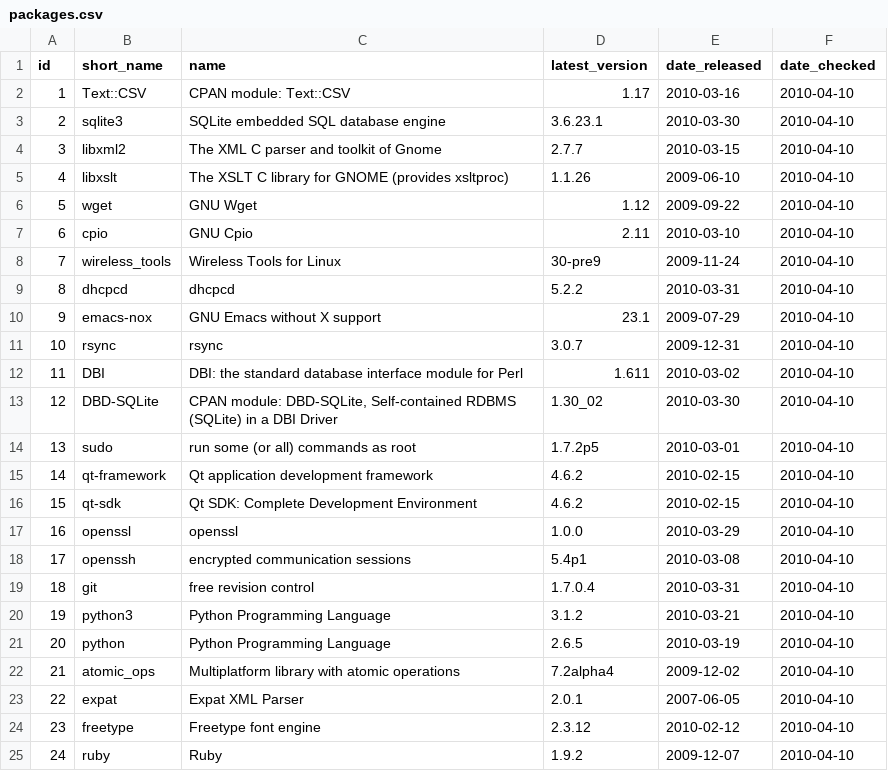
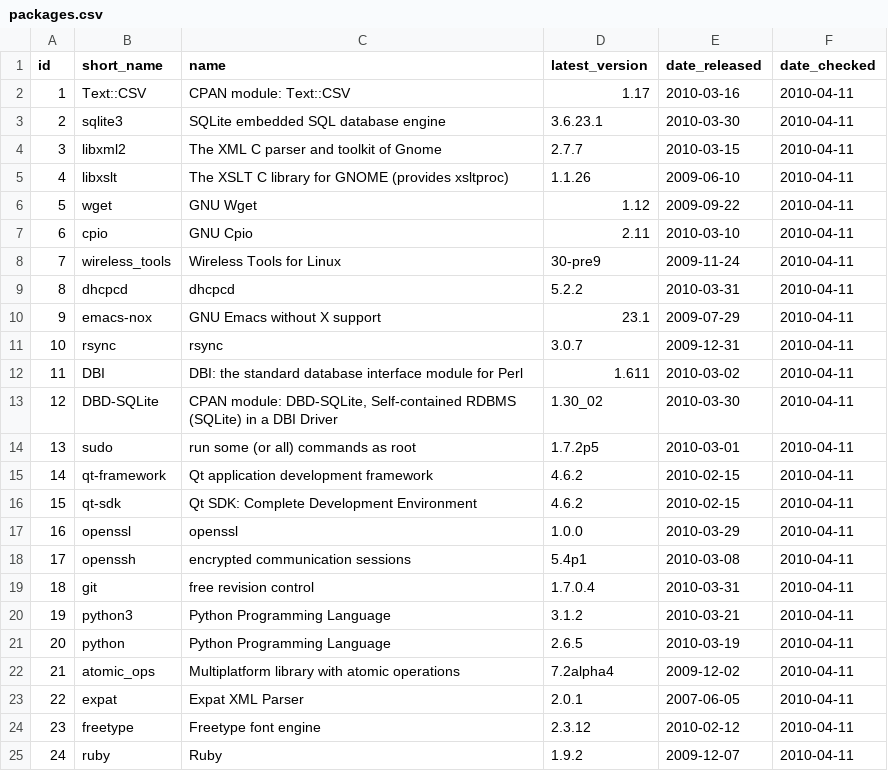
Before and after one commit to troywill/shilohSchema, a CSV file: 2010_spring/csv/packages.csv, drawn as a sheet.

Commit message:
modified:   packages.csv

```diff
--- a/2010_spring/csv/packages.csv
+++ b/2010_spring/csv/packages.csv
@@ -1,25 +1,25 @@
 id,short_name,name,latest_version,date_released,date_checked
-1,Text::CSV,"CPAN module: Text::CSV",1.17,2010-03-16,2010-04-10
-2,sqlite3,"SQLite embedded SQL database engine",3.6.23.1,2010-03-30,2010-04-10
-3,libxml2,"The XML C parser and toolkit of Gnome",2.7.7,2010-03-15,2010-04-10
-4,libxslt,"The XSLT C library for GNOME (provides xsltproc)",1.1.26,2009-06-10,2010-04-10
-5,wget,"GNU Wget",1.12,2009-09-22,2010-04-10
-6,cpio,"GNU Cpio",2.11,2010-03-10,2010-04-10
-7,wireless_tools,"Wireless Tools for Linux",30-pre9,2009-11-24,2010-04-10
-8,dhcpcd,dhcpcd,5.2.2,2010-03-31,2010-04-10
-9,emacs-nox,"GNU Emacs without X support",23.1,2009-07-29,2010-04-10
-10,rsync,rsync,3.0.7,2009-12-31,2010-04-10
-11,DBI,"DBI: the standard database interface module for Perl",1.611,2010-03-02,2010-04-10
-12,DBD-SQLite,"CPAN module: DBD-SQLite, Self-contained RDBMS (SQLite) in a DBI Driver",1.30_02,2010-03-30,2010-04-10
-13,sudo,"run some (or all) commands as root",1.7.2p5,2010-03-01,2010-04-10
-14,qt-framework,"Qt application development framework",4.6.2,2010-02-15,2010-04-10
-15,qt-sdk,"Qt SDK: Complete Development Environment",4.6.2,2010-02-15,2010-04-10
-16,openssl,openssl,1.0.0,2010-03-29,2010-04-10
-17,openssh,"encrypted communication sessions",5.4p1,2010-03-08,2010-04-10
-18,git,"free revision control",1.7.0.4,2010-03-31,2010-04-10
-19,python3,"Python Programming Language",3.1.2,2010-03-21,2010-04-10
-20,python,"Python Programming Language",2.6.5,2010-03-19,2010-04-10
-21,atomic_ops,"Multiplatform library with atomic operations",7.2alpha4,2009-12-02,2010-04-10
-22,expat,"Expat XML Parser",2.0.1,2007-06-05,2010-04-10
-23,freetype,"Freetype font engine",2.3.12,2010-02-12,2010-04-10
-24,ruby,Ruby,1.9.2,2009-12-07,2010-04-10
+1,Text::CSV,"CPAN module: Text::CSV",1.17,2010-03-16,2010-04-11
+2,sqlite3,"SQLite embedded SQL database engine",3.6.23.1,2010-03-30,2010-04-11
+3,libxml2,"The XML C parser and toolkit of Gnome",2.7.7,2010-03-15,2010-04-11
+4,libxslt,"The XSLT C library for GNOME (provides xsltproc)",1.1.26,2009-06-10,2010-04-11
+5,wget,"GNU Wget",1.12,2009-09-22,2010-04-11
+6,cpio,"GNU Cpio",2.11,2010-03-10,2010-04-11
+7,wireless_tools,"Wireless Tools for Linux",30-pre9,2009-11-24,2010-04-11
+8,dhcpcd,dhcpcd,5.2.2,2010-03-31,2010-04-11
+9,emacs-nox,"GNU Emacs without X support",23.1,2009-07-29,2010-04-11
+10,rsync,rsync,3.0.7,2009-12-31,2010-04-11
+11,DBI,"DBI: the standard database interface module for Perl",1.611,2010-03-02,2010-04-11
+12,DBD-SQLite,"CPAN module: DBD-SQLite, Self-contained RDBMS (SQLite) in a DBI Driver",1.30_02,2010-03-30,2010-04-11
+13,sudo,"run some (or all) commands as root",1.7.2p5,2010-03-01,2010-04-11
+14,qt-framework,"Qt application development framework",4.6.2,2010-02-15,2010-04-11
+15,qt-sdk,"Qt SDK: Complete Development Environment",4.6.2,2010-02-15,2010-04-11
+16,openssl,openssl,1.0.0,2010-03-29,2010-04-11
+17,openssh,"encrypted communication sessions",5.4p1,2010-03-08,2010-04-11
+18,git,"free revision control",1.7.0.4,2010-03-31,2010-04-11
+19,python3,"Python Programming Language",3.1.2,2010-03-21,2010-04-11
+20,python,"Python Programming Language",2.6.5,2010-03-19,2010-04-11
+21,atomic_ops,"Multiplatform library with atomic operations",7.2alpha4,2009-12-02,2010-04-11
+22,expat,"Expat XML Parser",2.0.1,2007-06-05,2010-04-11
+23,freetype,"Freetype font engine",2.3.12,2010-02-12,2010-04-11
+24,ruby,Ruby,1.9.2,2009-12-07,2010-04-11
```
Also changed, not shown: 2010_spring/csv/webpages.csv.
